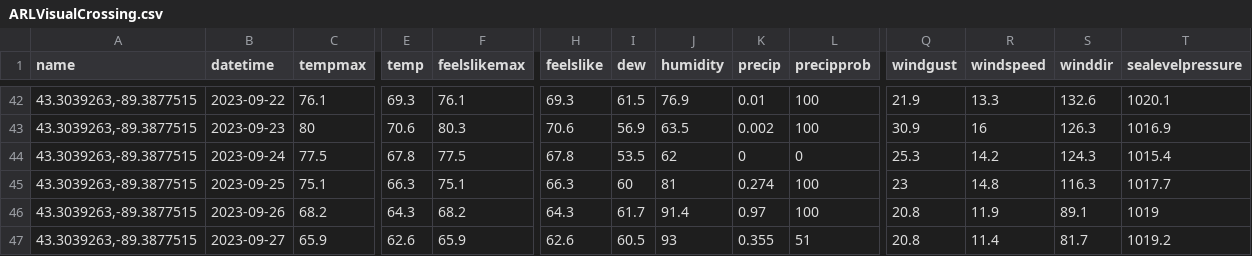
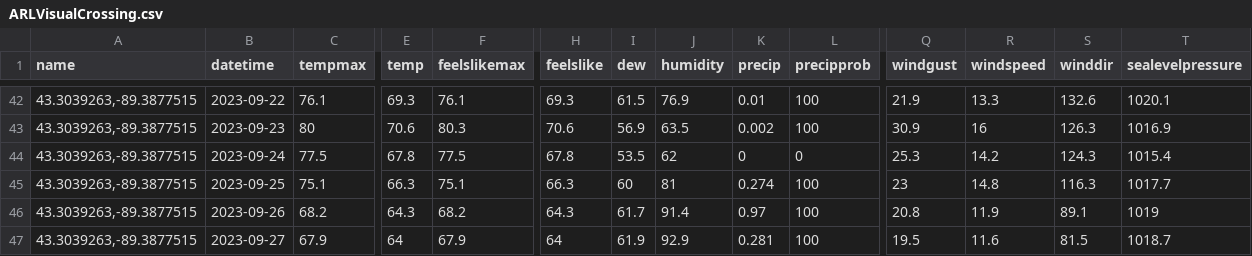
Before and after one commit to acperkins3/GDD-Plots-2023, a CSV file: ARLVisualCrossing.csv, drawn as a sheet; only a part is shown, gaps mark what is left out; the diff covers the shown part only; the diff names each change by its address in the sheet, - before the commit and + after, or states it on an @@ line.

```diff
--- a/ARLVisualCrossing.csv
+++ b/ARLVisualCrossing.csv
-C47 (tempmax): 65.9
+C47 (tempmax): 67.9
-E47 (temp): 62.6
+E47 (temp): 64
-F47 (feelslikemax): 65.9
+F47 (feelslikemax): 67.9
-H47 (feelslike): 62.6
+H47 (feelslike): 64
-I47 (dew): 60.5
+I47 (dew): 61.9
-J47 (humidity): 93
+J47 (humidity): 92.9
-K47 (precip): 0.355
+K47 (precip): 0.281
-L47 (precipprob): 51
+L47 (precipprob): 100
-Q47 (windgust): 20.8
+Q47 (windgust): 19.5
-R47 (windspeed): 11.4
+R47 (windspeed): 11.6
-S47 (winddir): 81.7
+S47 (winddir): 81.5
-T47 (sealevelpressure): 1019.2
+T47 (sealevelpressure): 1018.7
```
Also changed, not shown: 6 edited cells elsewhere in this file, WMARS.csv, 1 other file.
